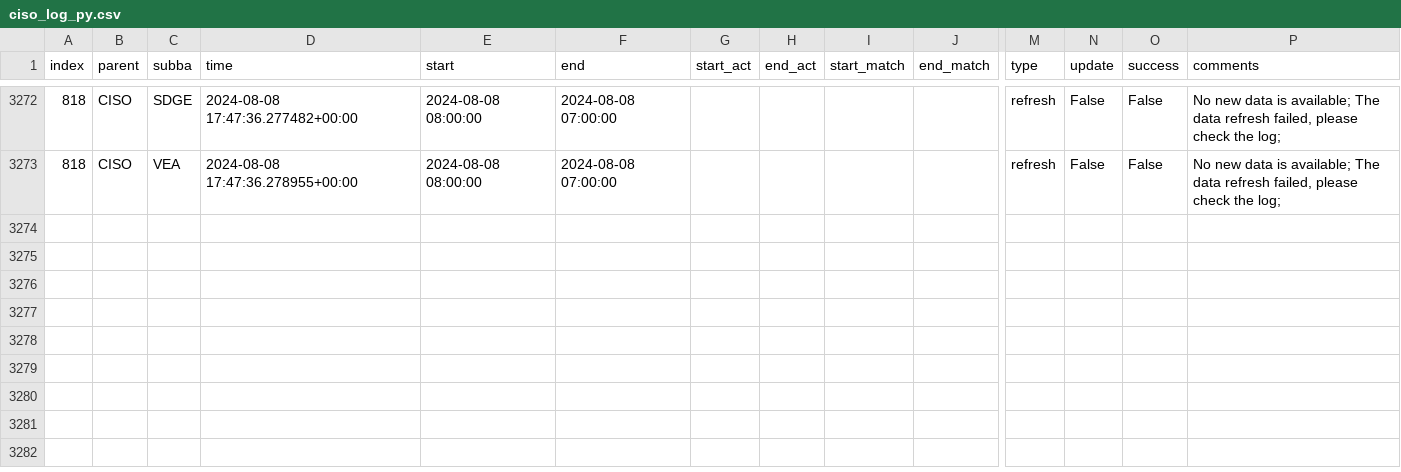
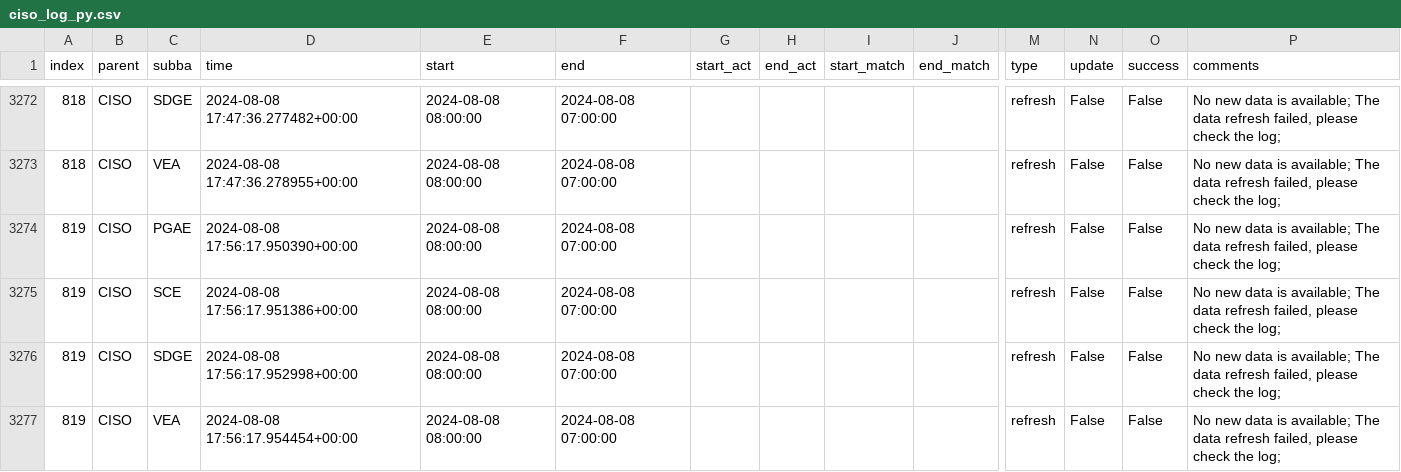
Before and after one commit to laughing-train/fantastic-octo-spork, a CSV file: metadata/ciso_log_py.csv, drawn as a sheet; only a part is shown, gaps mark what is left out; rows hold the shown columns only; the diff names each change by its address in the sheet, - before the commit and + after, or states it on an @@ line.

Commit message:
Auto update of the data

```diff
--- a/metadata/ciso_log_py.csv
+++ b/metadata/ciso_log_py.csv
+row 3274: 819 | CISO | PGAE | 2024-08-08 17:56:17.950390+00:00 | 2024-08-08 08:00:00 | 2024-08-08 07:00:00 |  |  |  |  | refresh | False | False | No new data is available; The data refresh failed, please check the log;
+row 3275: 819 | CISO | SCE | 2024-08-08 17:56:17.951386+00:00 | 2024-08-08 08:00:00 | 2024-08-08 07:00:00 |  |  |  |  | refresh | False | False | No new data is available; The data refresh failed, please check the log;
+row 3276: 819 | CISO | SDGE | 2024-08-08 17:56:17.952998+00:00 | 2024-08-08 08:00:00 | 2024-08-08 07:00:00 |  |  |  |  | refresh | False | False | No new data is available; The data refresh failed, please check the log;
+row 3277: 819 | CISO | VEA | 2024-08-08 17:56:17.954454+00:00 | 2024-08-08 08:00:00 | 2024-08-08 07:00:00 |  |  |  |  | refresh | False | False | No new data is available; The data refresh failed, please check the log;
```
Also changed, not shown: 2 other files.
